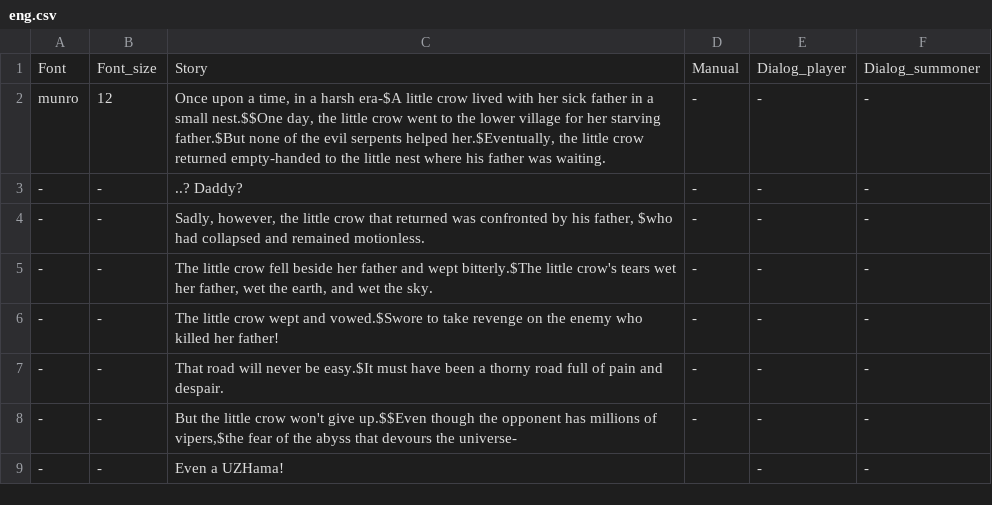
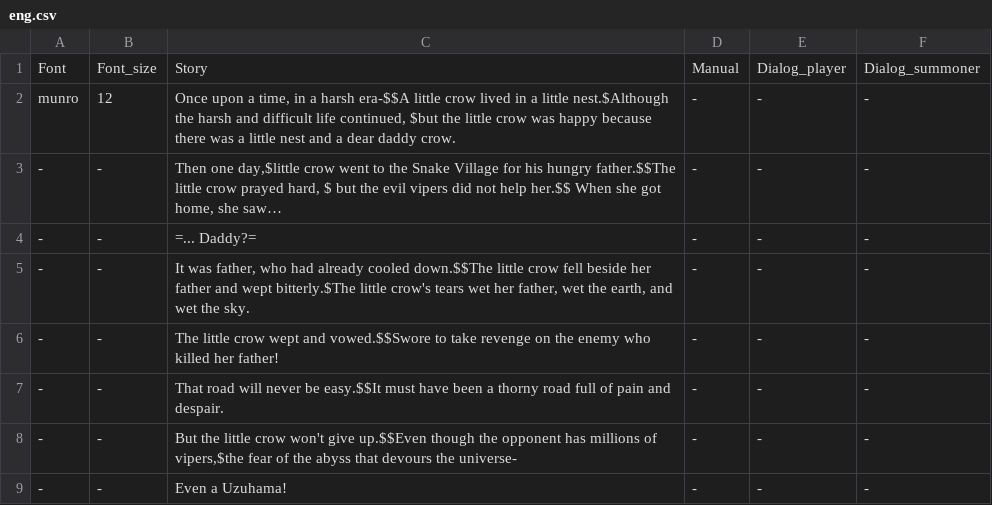
Before and after one commit to PrintedLove/CrowTale, a CSV file: Assets/StreamingAssets/Languages/eng.csv, drawn as a sheet.

```diff
--- a/Assets/StreamingAssets/Languages/eng.csv
+++ b/Assets/StreamingAssets/Languages/eng.csv
@@ -1,9 +1,9 @@
 Font,Font_size,Story,Manual,Dialog_player,Dialog_summoner
-munro,12,"Once upon a time, in a harsh era-$A little crow lived with her sick father in a small nest.$$One day, the little crow went to the lower village  for her starving father.$But none of the evil serpents helped her.$Eventually, the little crow returned empty-handed to the little nest where his father was waiting.",-,-,-
--,-,..? Daddy?,-,-,-
--,-,"Sadly, however, the little crow that returned was confronted by his father, $who had collapsed and remained motionless.",-,-,-
--,-,"The little crow fell beside her father and wept bitterly.$The little crow's tears wet her father, wet the earth, and wet the sky.",-,-,-
--,-,The little crow wept and vowed.$Swore to take revenge on the enemy who killed her father!,-,-,-
--,-,That road will never be easy.$It must have been a thorny road full of pain and despair.,-,-,-
+munro,12,"Once upon a time, in a harsh era-$$A little crow lived in a little nest.$Although the harsh and difficult life continued, $but the little crow was happy because there was a little nest and a dear daddy crow.",-,-,-
+-,-,"Then one day,$little crow went to the Snake Village for his hungry father.$$The little crow prayed hard, $ but the evil vipers did not help her.$$ When she got home, she saw…",-,-,-
+-,-,=... Daddy?=,-,-,-
+-,-,"It was father, who had already cooled down.$$The little crow fell beside her father and wept bitterly.$The little crow's tears wet her father, wet the earth, and wet the sky.",-,-,-
+-,-,The little crow wept and vowed.$$Swore to take revenge on the enemy who killed her father!,-,-,-
+-,-,That road will never be easy.$$It must have been a thorny road full of pain and despair.,-,-,-
 -,-,"But the little crow won't give up.$$Even though the opponent has millions of vipers,$the fear of the abyss that devours the universe-",-,-,-
--,-,Even a UZHama!,,-,-
+-,-,Even a Uzuhama!,-,-,-
```
Also changed, not shown: Assets/StreamingAssets/Languages/kor.csv, 12 other files.
